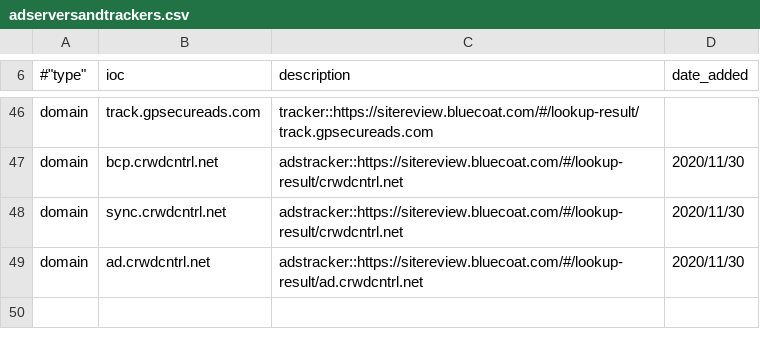
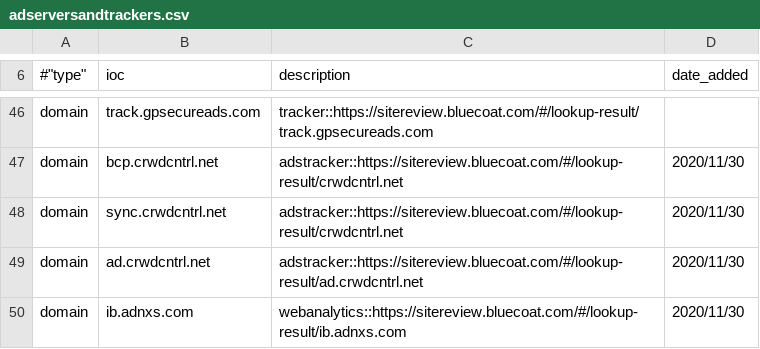
Before and after one commit to stratosphereips/Civilsphere, a CSV file: threatintel/adserversandtrackers.csv, drawn as a sheet; only a part is shown, gaps mark what is left out; the diff names each change by its address in the sheet, - before the commit and + after, or states it on an @@ line.

Commit message:
Added ib.adnxs.com tracker

```diff
--- a/threatintel/adserversandtrackers.csv
+++ b/threatintel/adserversandtrackers.csv
+row 50: domain | ib.adnxs.com | webanalytics::https://sitereview.bluecoat.com/#/lookup-result/ib.adnxs.com | 2020/11/30
```
